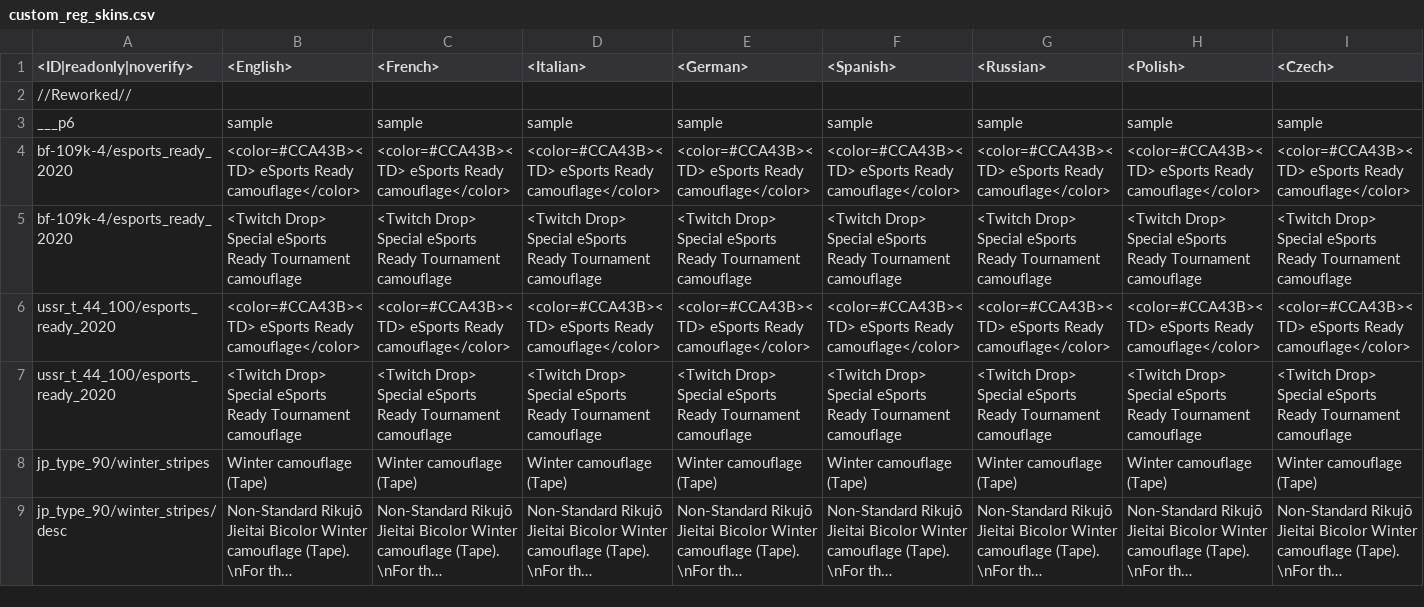
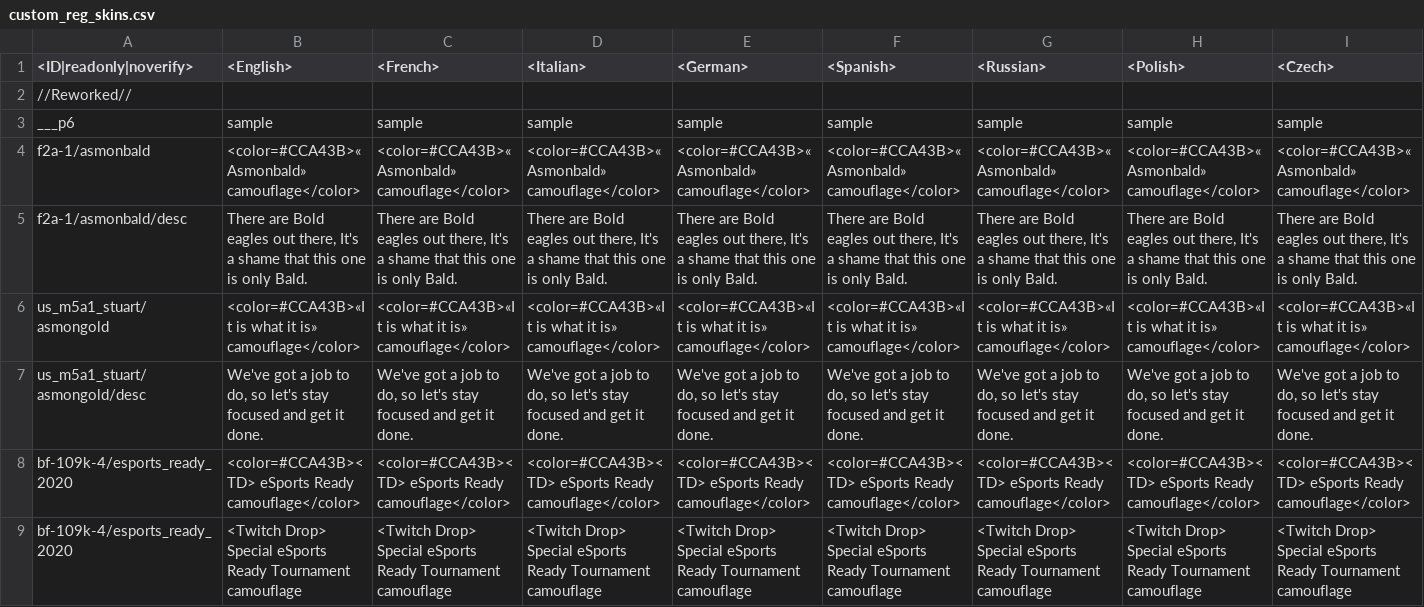
Before and after one commit to leroyonly/warthunder-lang, a CSV file: custom_reg_skins.csv, drawn as a sheet; only a part is shown; the shorter side is filled out with more unchanged rows; long unchanged cells end in …; rows hold the shown columns only; the diff names each change by its address in the sheet, - before the commit and + after, or states it on an @@ line.

Commit message:
Added asmongold camo's

```diff
--- a/custom_reg_skins.csv
+++ b/custom_reg_skins.csv
+row 4: f2a-1/asmonbald | <color=#CCA43B>«Asmonbald» camouflage</color> | <color=#CCA43B>«Asmonbald» camouflage</color> | <color=#CCA43B>«Asmonbald» camouflage</color> | <color=#CCA43B>«Asmonbald» camouflage</color> | <color=#CCA43B>«Asmonbald» camouflage</color> | <color=#CCA43B>«Asmonbald» camouflage</color> | <color=#CCA43B>«Asmonbald» camouflage</color> | <color=#CCA43B>«Asmonbald» camouflage</color>
+row 5: f2a-1/asmonbald/desc | There are Bold eagles out there, It's a shame that this one is only Bald. | There are Bold eagles out there, It's a shame that this one is only Bald. | There are Bold eagles out there, It's a shame that this one is only Bald. | There are Bold eagles out there, It's a shame that this one is only Bald. | There are Bold eagles out there, It's a shame that this one is only Bald. | There are Bold eagles out there, It's a shame that this one is only Bald. | There are Bold eagles out there, It's a shame that this one is only Bald. | There are Bold eagles out there, It's a shame that this one is only Bald.
+row 6: us_m5a1_stuart/asmongold | <color=#CCA43B>«It is what it is» camouflage</color> | <color=#CCA43B>«It is what it is» camouflage</color> | <color=#CCA43B>«It is what it is» camouflage</color> | <color=#CCA43B>«It is what it is» camouflage</color> | <color=#CCA43B>«It is what it is» camouflage</color> | <color=#CCA43B>«It is what it is» camouflage</color> | <color=#CCA43B>«It is what it is» camouflage</color> | <color=#CCA43B>«It is what it is» camouflage</color>
+row 7: us_m5a1_stuart/asmongold/desc | We've got a job to do, so let's stay focused and get it done. | We've got a job to do, so let's stay focused and get it done. | We've got a job to do, so let's stay focused and get it done. | We've got a job to do, so let's stay focused and get it done. | We've got a job to do, so let's stay focused and get it done. | We've got a job to do, so let's stay focused and get it done. | We've got a job to do, so let's stay focused and get it done. | We've got a job to do, so let's stay focused and get it done.
```
